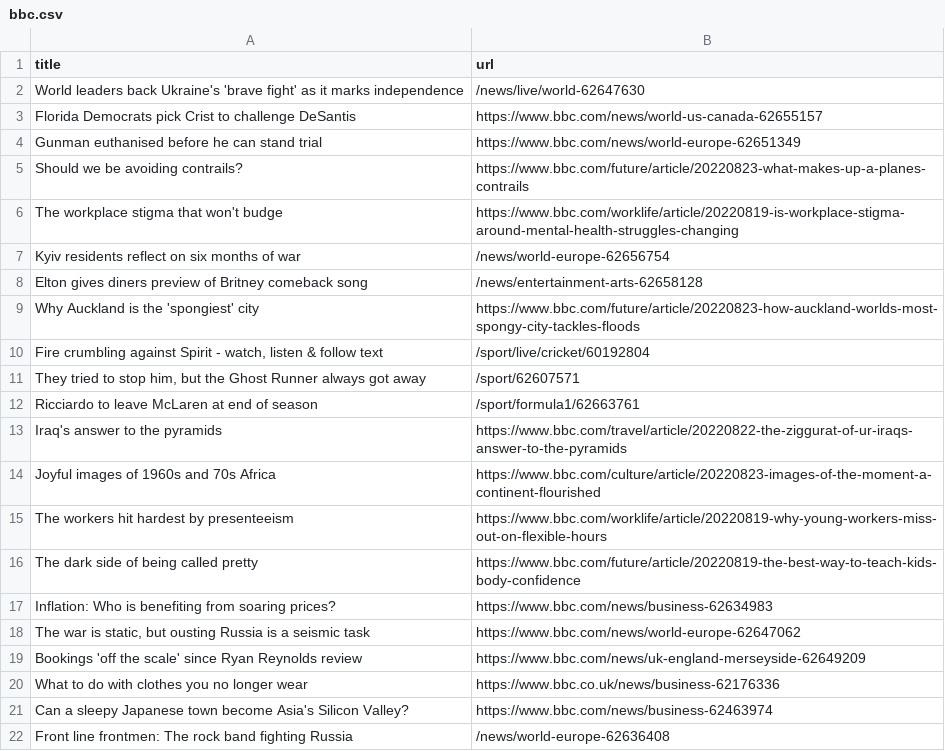
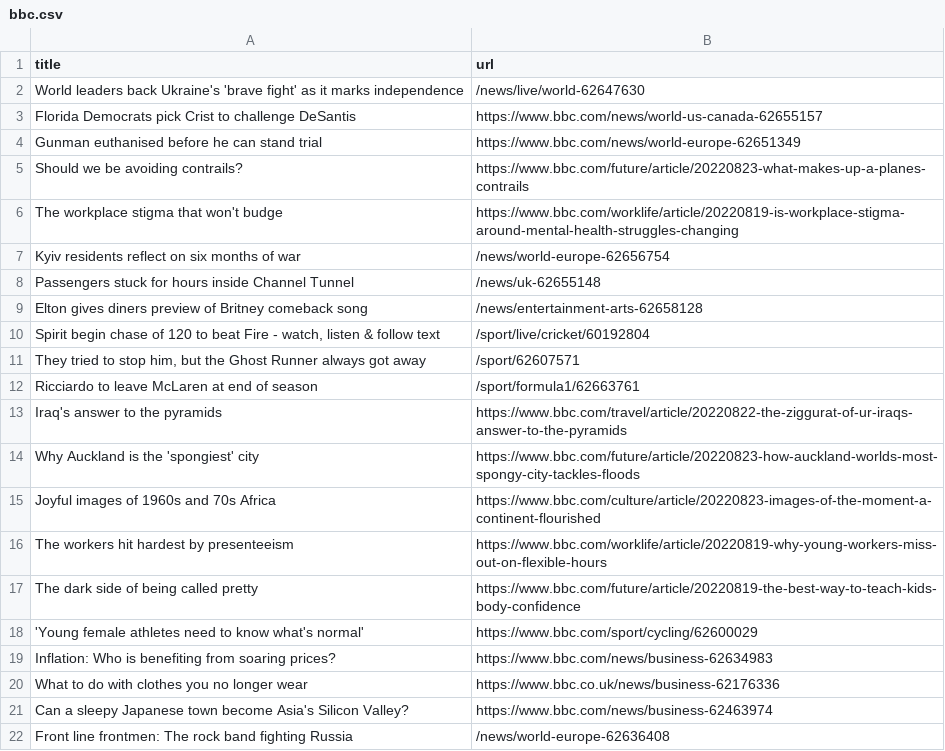
Before and after one commit to tengj98/automatic-scraper-bbc, a CSV file: bbc.csv, drawn as a sheet; only a part is shown.

```diff
--- a/bbc.csv
+++ b/bbc.csv
@@ -7,5 +7,5 @@ The workplace stigma that won't budge,https://www.bbc.com/worklife/article/20220
 Kyiv residents reflect on six months of war,/news/world-europe-62656754
+Passengers stuck for hours inside Channel Tunnel,/news/uk-62655148
 Elton gives diners preview of Britney comeback song,/news/entertainment-arts-62658128
-Why Auckland is the 'spongiest' city,https://www.bbc.com/future/article/20220823-how-auckland-worlds-most-spongy-city-tackles-floods
-"Fire crumbling against Spirit - watch, listen & follow text",/sport/live/cricket/60192804
+"Spirit begin chase of 120 to beat Fire - watch, listen & follow text",/sport/live/cricket/60192804
 "They tried to stop him, but the Ghost Runner always got away",/sport/62607571
@@ -13,2 +13,3 @@ Ricciardo to leave McLaren at end of season,/sport/formula1/62663761
 Iraq's answer to the pyramids,https://www.bbc.com/travel/article/20220822-the-ziggurat-of-ur-iraqs-answer-to-the-pyramids
+Why Auckland is the 'spongiest' city,https://www.bbc.com/future/article/20220823-how-auckland-worlds-most-spongy-city-tackles-floods
 Joyful images of 1960s and 70s Africa,https://www.bbc.com/culture/article/20220823-images-of-the-moment-a-continent-flourished
@@ -16,5 +17,4 @@ The workers hit hardest by presenteeism,https://www.bbc.com/worklife/article/202
 The dark side of being called pretty,https://www.bbc.com/future/article/20220819-the-best-way-to-teach-kids-body-confidence
+'Young female athletes need to know what's normal',https://www.bbc.com/sport/cycling/62600029
 Inflation: Who is benefiting from soaring prices?,https://www.bbc.com/news/business-62634983
-"The war is static, but ousting Russia is a seismic task",https://www.bbc.com/news/world-europe-62647062
-Bookings 'off the scale' since Ryan Reynolds review,https://www.bbc.com/news/uk-england-merseyside-62649209
 What to do with clothes you no longer wear,https://www.bbc.co.uk/news/business-62176336
```
